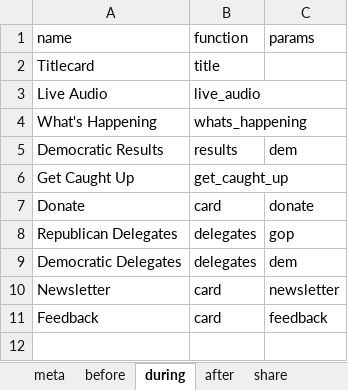
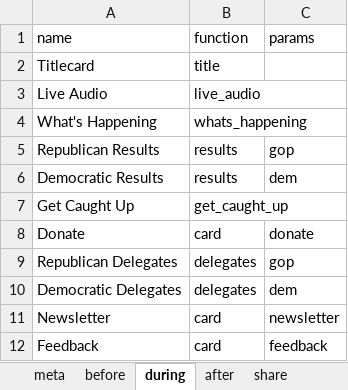
Before and after one commit to nprapps/elections16, an Excel workbook: data/copy.xlsx, sheet during, drawn as a sheet; values as stored, in another font and other column widths than the file's, no borders; charts and pictures not drawn; the diff names each change by its address in the sheet, - before the commit and + after, or states it on an @@ line.

```diff
--- a/data/copy.xlsx (sheet during)
+++ b/data/copy.xlsx (sheet during)
+row 5: Republican Results | results | gop
```
Also changed, not shown: sheet meta, other sheet tabs, charts or pictures, data/calendar.xlsx, 2 other files.
